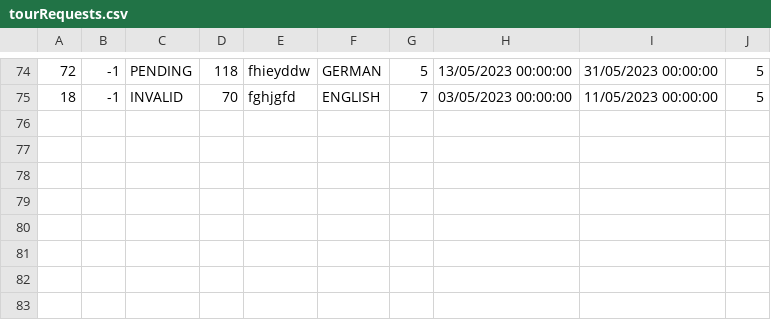
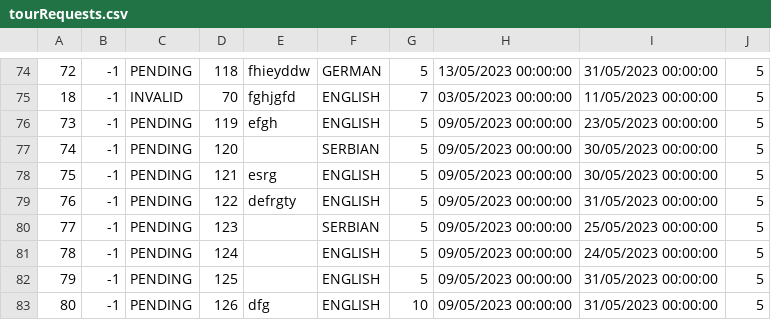
Before and after one commit to kovacevicanja/sims-grupa3-teamA, a CSV file: Resources/Data/tourRequests.csv, drawn as a sheet; only a part is shown, gaps mark what is left out.

```diff
--- a/Resources/Data/tourRequests.csv
+++ b/Resources/Data/tourRequests.csv
@@ -75 +75,9 @@
 18|-1|INVALID|70|fghjgfd|ENGLISH|7|03/05/2023 00:00:00|11/05/2023 00:00:00|5
+73|-1|PENDING|119|efgh|ENGLISH|5|09/05/2023 00:00:00|23/05/2023 00:00:00|5
+74|-1|PENDING|120||SERBIAN|5|09/05/2023 00:00:00|30/05/2023 00:00:00|5
+75|-1|PENDING|121|esrg|ENGLISH|5|09/05/2023 00:00:00|30/05/2023 00:00:00|5
+76|-1|PENDING|122|defrgty|ENGLISH|5|09/05/2023 00:00:00|31/05/2023 00:00:00|5
+77|-1|PENDING|123||SERBIAN|5|09/05/2023 00:00:00|25/05/2023 00:00:00|5
+78|-1|PENDING|124||ENGLISH|5|09/05/2023 00:00:00|24/05/2023 00:00:00|5
+79|-1|PENDING|125||ENGLISH|5|09/05/2023 00:00:00|31/05/2023 00:00:00|5
+80|-1|PENDING|126|dfg|ENGLISH|10|09/05/2023 00:00:00|31/05/2023 00:00:00|5
```
Also changed, not shown: Resources/Data/tourLocations.csv, 12 other files.
